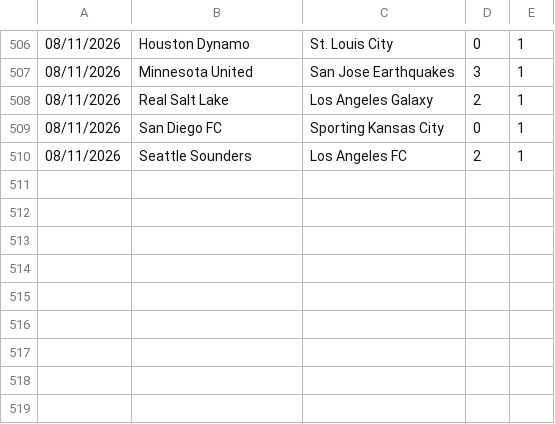
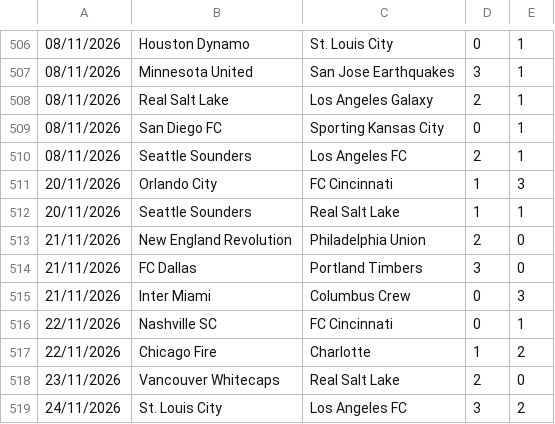
Before and after one commit to dodomiyake/scorecast, a CSV file: data/cur_2026_usa1.csv, drawn as a sheet; only a part is shown, gaps mark what is left out.

```diff
--- a/data/cur_2026_usa1.csv
+++ b/data/cur_2026_usa1.csv
@@ -510 +510,10 @@
 08/11/2026,Seattle Sounders,Los Angeles FC,2,1
+20/11/2026,Orlando City,FC Cincinnati,1,3
+20/11/2026,Seattle Sounders,Real Salt Lake,1,1
+21/11/2026,New England Revolution,Philadelphia Union,2,0
+21/11/2026,FC Dallas,Portland Timbers,3,0
+21/11/2026,Inter Miami,Columbus Crew,0,3
+22/11/2026,Nashville SC,FC Cincinnati,0,1
+22/11/2026,Chicago Fire,Charlotte,1,2
+23/11/2026,Vancouver Whitecaps,Real Salt Lake,2,0
+24/11/2026,St. Louis City,Los Angeles FC,3,2
```
Also changed, not shown: data/cur_2026_arg1.csv, data/cur_2026_bra1.csv, 10 other files.
